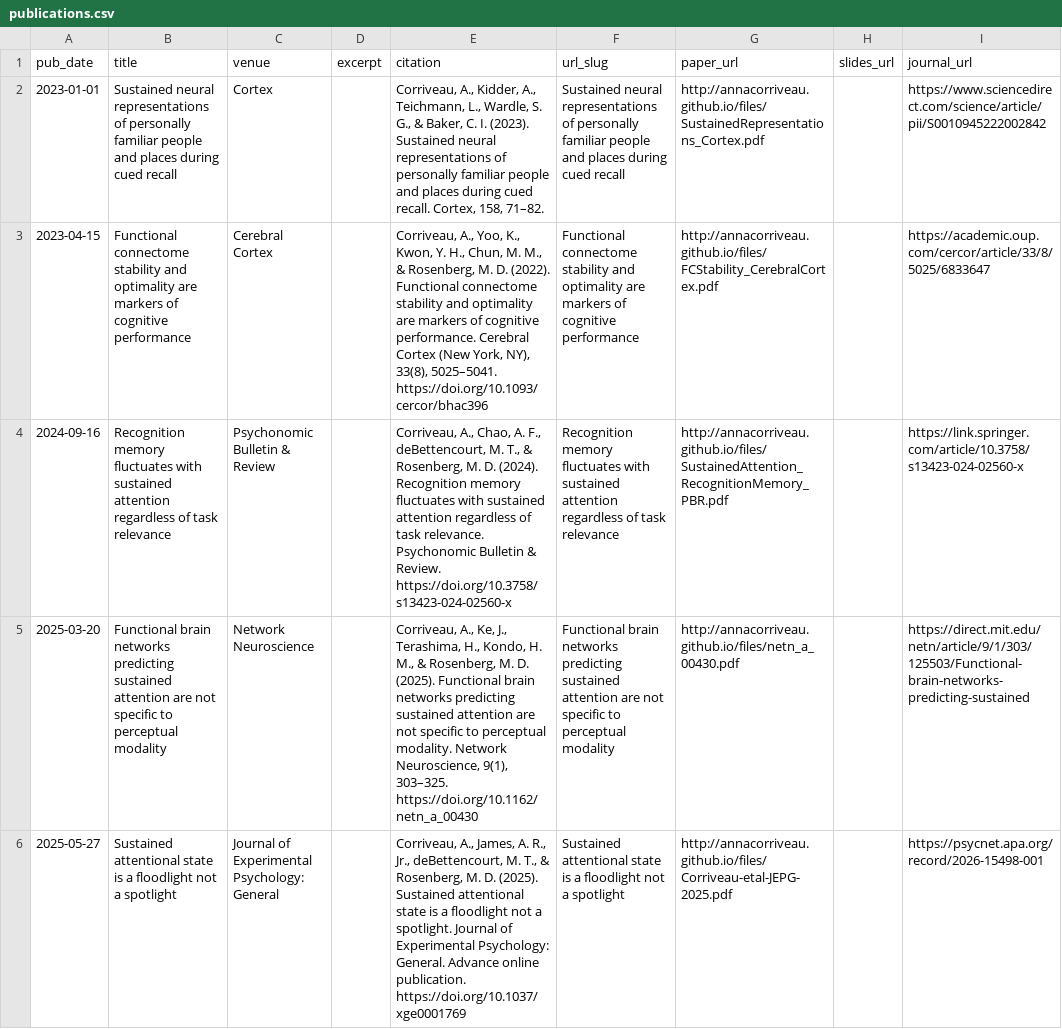
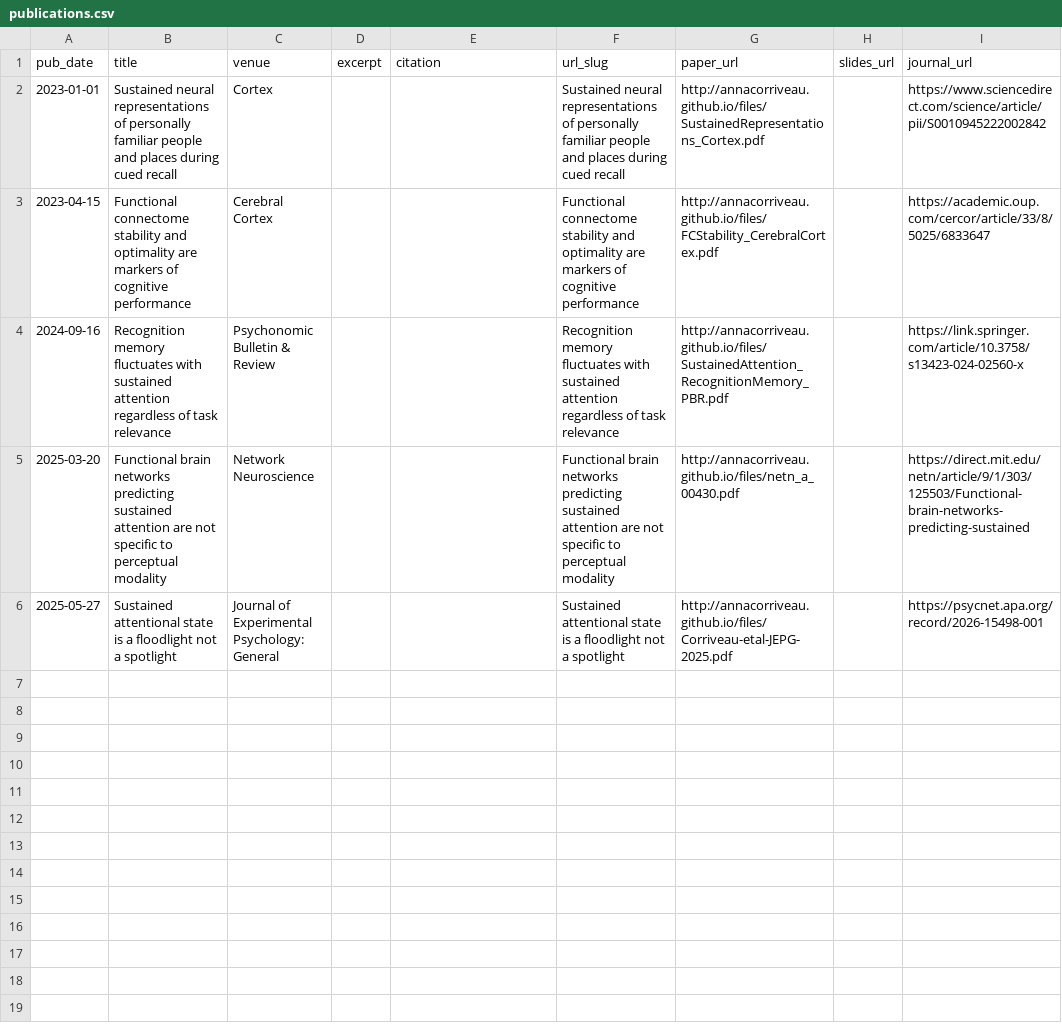
Before and after one commit to AnnaCorriveau/annacorriveau.github.io, a CSV file: markdown_generator/publications.csv, drawn as a sheet; the diff names each change by its address in the sheet, - before the commit and + after, or states it on an @@ line.

Commit message:
update publications page

```diff
--- a/markdown_generator/publications.csv
+++ b/markdown_generator/publications.csv
-E2 (citation): Corriveau, A., Kidder, A., Teichmann, L., Wardle, S. G., & Baker, C. I. (2023). Sustained neural representations of personally familiar people and places during cued recall. Cortex, 158, 71–82.
+E2 (citation): (empty)
-E3 (citation): Corriveau, A., Yoo, K., Kwon, Y. H., Chun, M. M., & Rosenberg, M. D. (2022). Functional connectome stability and optimality are markers of cognitive performance. Cerebral Cortex (New York, NY), 33(8), 5025–5041. https://doi.org/10.1093/cercor/bhac396
+E3 (citation): (empty)
-E4 (citation): Corriveau, A., Chao, A. F., deBettencourt, M. T., & Rosenberg, M. D. (2024). Recognition memory fluctuates with sustained attention regardless of task relevance. Psychonomic Bulletin & Review. https://doi.org/10.3758/s13423-024-02560-x
+E4 (citation): (empty)
-E5 (citation): Corriveau, A., Ke, J., Terashima, H., Kondo, H. M., & Rosenberg, M. D. (2025). Functional brain networks predicting sustained attention are not specific to perceptual modality. Network Neuroscience, 9(1), 303–325. https://doi.org/10.1162/netn_a_00430
+E5 (citation): (empty)
-E6 (citation): Corriveau, A., James, A. R., Jr., deBettencourt, M. T., & Rosenberg, M. D. (2025). Sustained attentional state is a floodlight not a spotlight. Journal of Experimental Psychology: General. Advance online publication. https://doi.org/10.1037/xge0001769
+E6 (citation): (empty)
```
Also changed, not shown: 7 other files.
